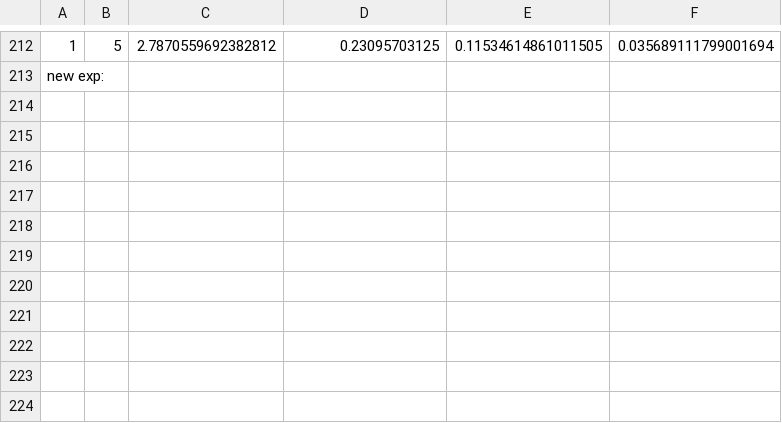
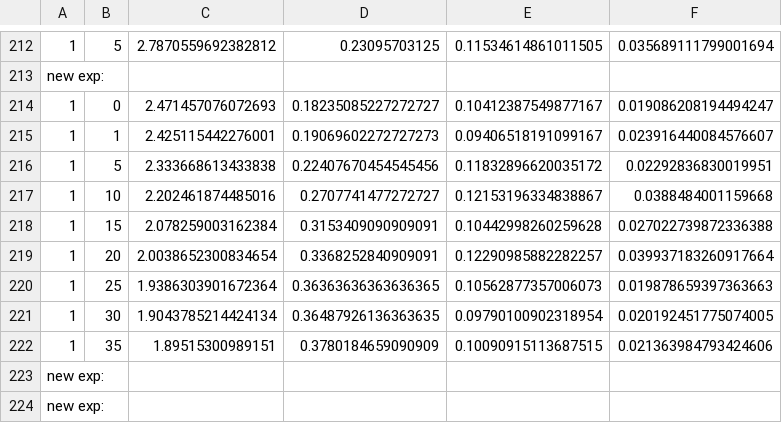
Before and after one commit to ArjunArasappan/fedSSL-research, a CSV file: log_files/simulation_results.csv, drawn as a sheet; only a part is shown, gaps mark what is left out; the diff names each change by its address in the sheet, - before the commit and + after, or states it on an @@ line.

```diff
--- a/log_files/simulation_results.csv
+++ b/log_files/simulation_results.csv
+row 214: 1 | 0 | 2.471457076072693 | 0.18235085227272727 | 0.10412387549877167 | 0.019086208194494247
+row 215: 1 | 1 | 2.425115442276001 | 0.19069602272727273 | 0.09406518191099167 | 0.023916440084576607
+row 216: 1 | 5 | 2.333668613433838 | 0.22407670454545456 | 0.11832896620035172 | 0.02292836830019951
+row 217: 1 | 10 | 2.202461874485016 | 0.2707741477272727 | 0.12153196334838867 | 0.0388484001159668
+row 218: 1 | 15 | 2.078259003162384 | 0.3153409090909091 | 0.10442998260259628 | 0.027022739872336388
+row 219: 1 | 20 | 2.0038652300834654 | 0.3368252840909091 | 0.12290985882282257 | 0.039937183260917664
+row 220: 1 | 25 | 1.9386303901672364 | 0.36363636363636365 | 0.10562877357006073 | 0.019878659397363663
+row 221: 1 | 30 | 1.9043785214424134 | 0.36487926136363635 | 0.09790100902318954 | 0.020192451775074005
+row 222: 1 | 35 | 1.89515300989151 | 0.3780184659090909 | 0.10090915113687515 | 0.021363984793424606
+row 223: new exp:
+row 224: new exp:
```
Also changed, not shown: 4 other files.
